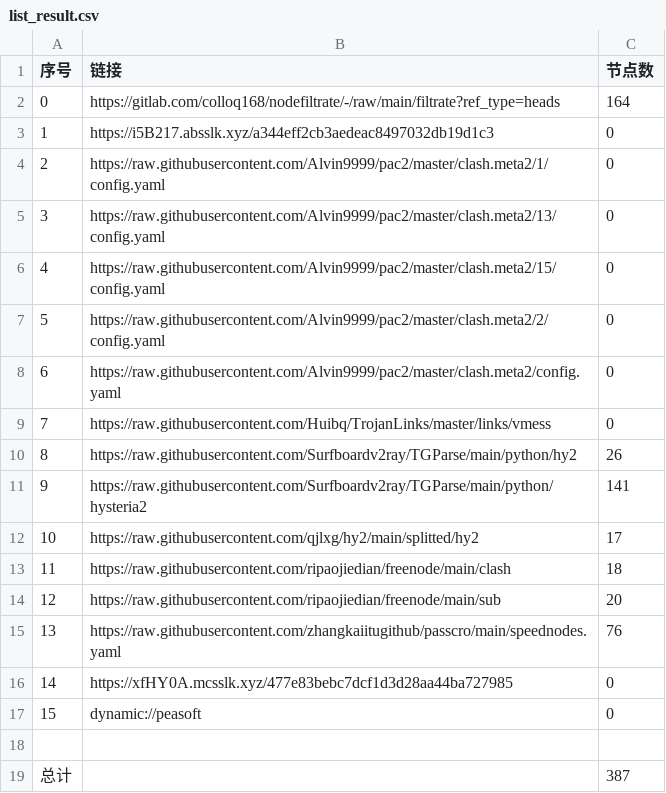
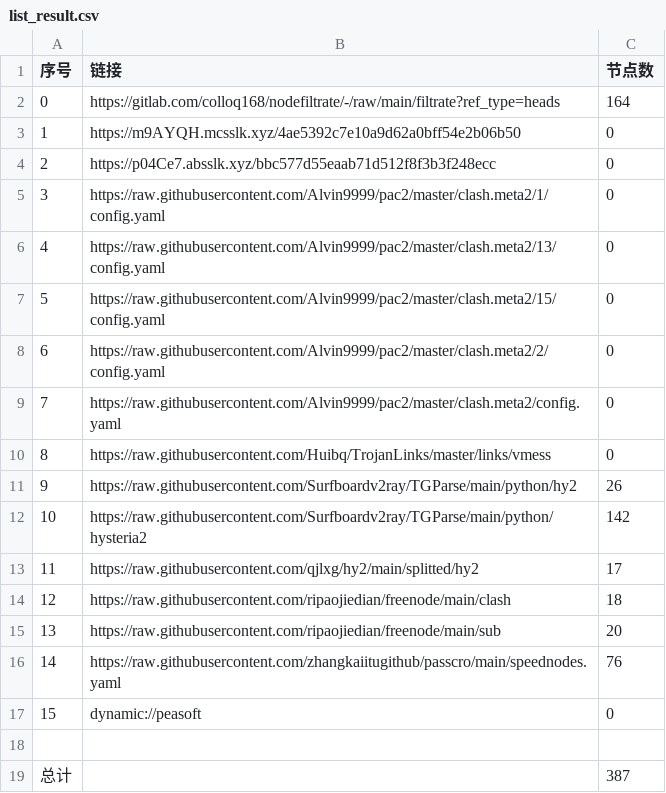
Before and after one commit to yg8080/AutoMergePublicNodes, a CSV file: list_result.csv, drawn as a sheet; removed rows and columns are numbered as before the commit, all else as after; the diff names each change by its address in the sheet, - before the commit and + after, or states it on an @@ line.

```diff
--- a/list_result.csv
+++ b/list_result.csv
+row 3: 1 | https://m9AYQH.mcsslk.xyz/4ae5392c7e10a9d62a0bff54e2b06b50 | 0
@@ column A (序号) renumbered between rows 4 and 16 @@
-B4 (链接): https://i5B217.absslk.xyz/a344eff2cb3aedeac8497032db19d1c3
+B4 (链接): https://p04Ce7.absslk.xyz/bbc577d55eaab71d512f8f3b3f248ecc
-C12 (节点数): 141
+C12 (节点数): 142
-row 16: 14 | https://xfHY0A.mcsslk.xyz/477e83bebc7dcf1d3d28aa44ba727985 | 0
```
Also changed, not shown: 22 other files.
